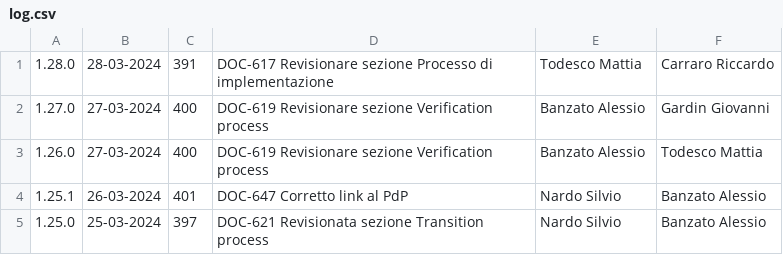
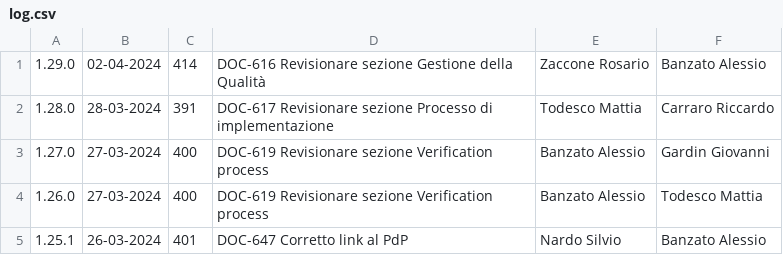
Before and after one commit to Error-418-SWE/Documenti, a CSV file: 3 - PB/Documentazione interna/Norme di Progetto/log.csv, drawn as a sheet; only a part is shown; the shorter side is filled out with more unchanged rows; the diff names each change by its address in the sheet, - before the commit and + after, or states it on an @@ line.

```diff
--- a/3 - PB/Documentazione interna/Norme di Progetto/log.csv
+++ b/3 - PB/Documentazione interna/Norme di Progetto/log.csv
+row 1: 1.29.0 | 02-04-2024 | 414 | DOC-616 Revisionare sezione Gestione della Qualità | Zaccone Rosario | Banzato Alessio
```
